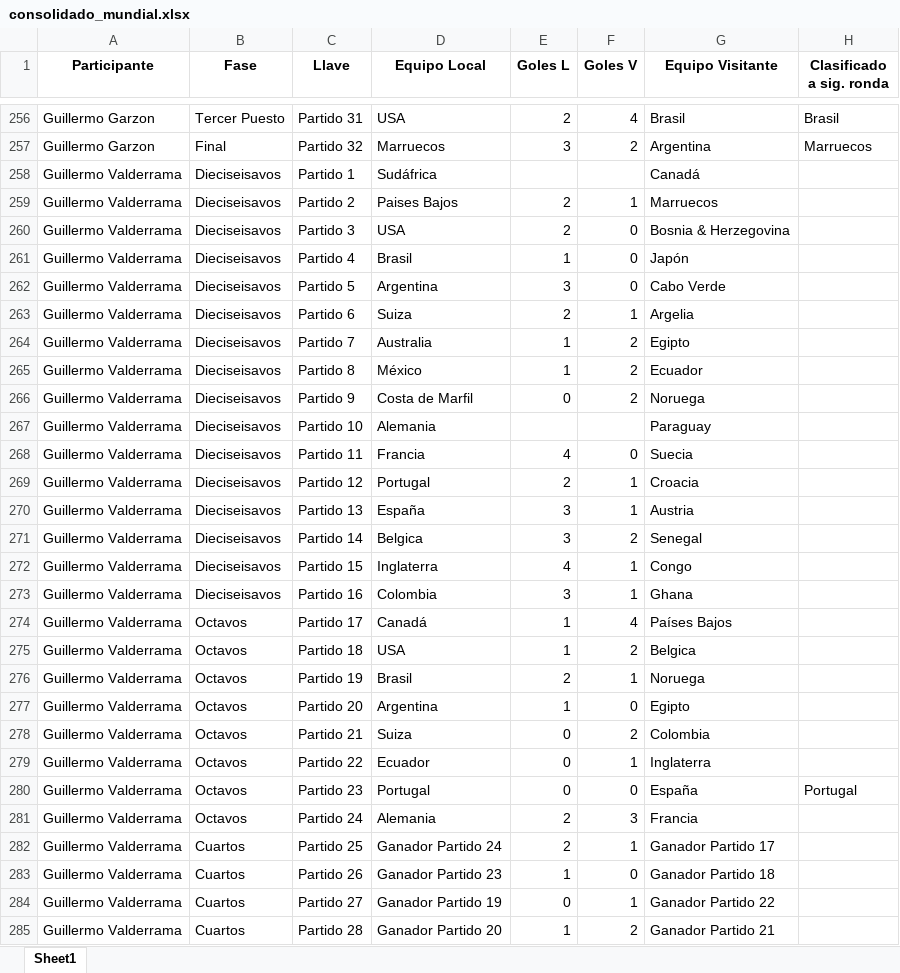
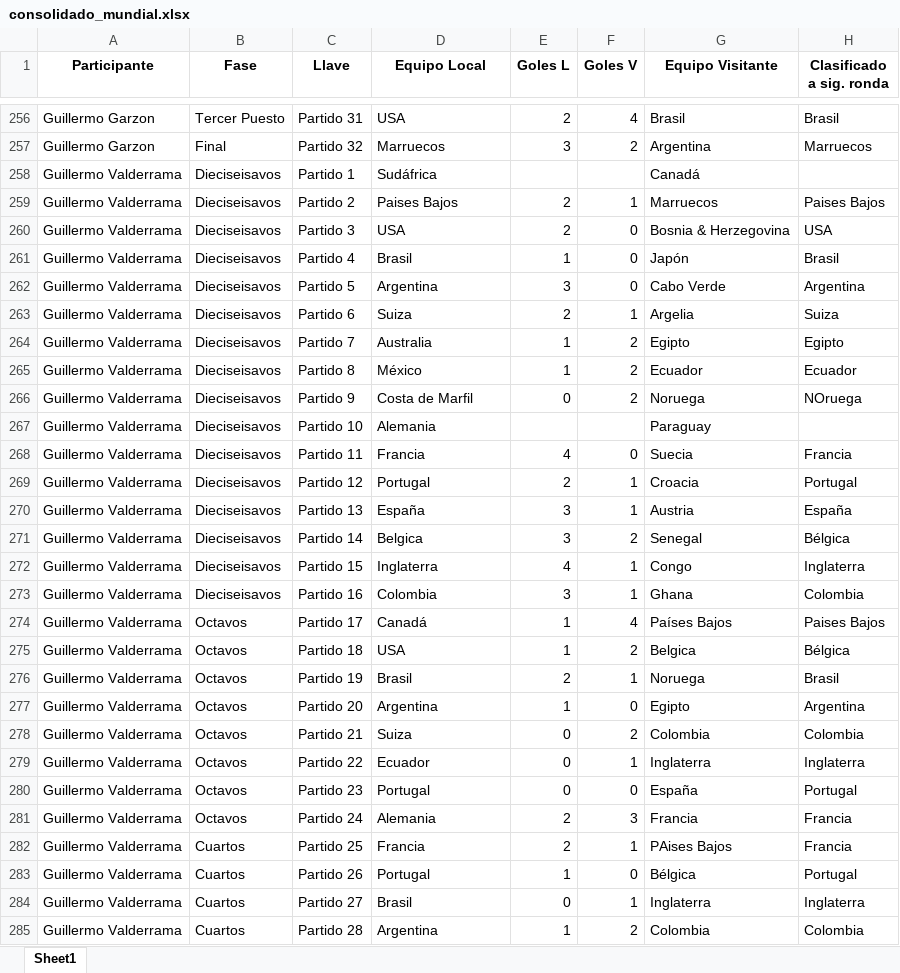
Before and after one commit to sdcastanedac/Polla_FM, an Excel workbook: consolidado_mundial.xlsx, sheet Sheet1, drawn as a sheet; only a part is shown, gaps mark what is left out; values as stored, in another font and other column widths than the file's, no borders; the diff covers the shown part only; the diff names each change by its address in the sheet, - before the commit and + after, or states it on an @@ line.

```diff
--- a/consolidado_mundial.xlsx (sheet Sheet1)
+++ b/consolidado_mundial.xlsx (sheet Sheet1)
-H259 (Clasificado a sig. ronda): (empty)
+H259 (Clasificado a sig. ronda): Paises Bajos
-H260 (Clasificado a sig. ronda): (empty)
+H260 (Clasificado a sig. ronda): USA
-H261 (Clasificado a sig. ronda): (empty)
+H261 (Clasificado a sig. ronda): Brasil
-H262 (Clasificado a sig. ronda): (empty)
+H262 (Clasificado a sig. ronda): Argentina
-H263 (Clasificado a sig. ronda): (empty)
+H263 (Clasificado a sig. ronda): Suiza
-H264 (Clasificado a sig. ronda): (empty)
+H264 (Clasificado a sig. ronda): Egipto
-H265 (Clasificado a sig. ronda): (empty)
+H265 (Clasificado a sig. ronda): Ecuador
-H266 (Clasificado a sig. ronda): (empty)
+H266 (Clasificado a sig. ronda): NOruega
-H268 (Clasificado a sig. ronda): (empty)
+H268 (Clasificado a sig. ronda): Francia
-H269 (Clasificado a sig. ronda): (empty)
+H269 (Clasificado a sig. ronda): Portugal
-H270 (Clasificado a sig. ronda): (empty)
+H270 (Clasificado a sig. ronda): España
-H271 (Clasificado a sig. ronda): (empty)
+H271 (Clasificado a sig. ronda): Bélgica
-H272 (Clasificado a sig. ronda): (empty)
+H272 (Clasificado a sig. ronda): Inglaterra
-H273 (Clasificado a sig. ronda): (empty)
+H273 (Clasificado a sig. ronda): Colombia
-H274 (Clasificado a sig. ronda): (empty)
+H274 (Clasificado a sig. ronda): Paises Bajos
-H275 (Clasificado a sig. ronda): (empty)
+H275 (Clasificado a sig. ronda): Bélgica
-H276 (Clasificado a sig. ronda): (empty)
+H276 (Clasificado a sig. ronda): Brasil
-H277 (Clasificado a sig. ronda): (empty)
+H277 (Clasificado a sig. ronda): Argentina
-H278 (Clasificado a sig. ronda): (empty)
+H278 (Clasificado a sig. ronda): Colombia
-H279 (Clasificado a sig. ronda): (empty)
+H279 (Clasificado a sig. ronda): Inglaterra
-H281:H282 (Clasificado a sig. ronda): (empty)
+H281:H282 (Clasificado a sig. ronda): Francia
-D282 (Equipo Local): Ganador Partido 24
+D282 (Equipo Local): Francia
-G282 (Equipo Visitante): Ganador Partido 17
+G282 (Equipo Visitante): PAises Bajos
-D283 (Equipo Local): Ganador Partido 23
+D283 (Equipo Local): Portugal
-G283 (Equipo Visitante): Ganador Partido 18
+G283 (Equipo Visitante): Bélgica
-H283 (Clasificado a sig. ronda): (empty)
+H283 (Clasificado a sig. ronda): Portugal
-D284 (Equipo Local): Ganador Partido 19
+D284 (Equipo Local): Brasil
-G284 (Equipo Visitante): Ganador Partido 22
+G284 (Equipo Visitante): Inglaterra
-H284 (Clasificado a sig. ronda): (empty)
+H284 (Clasificado a sig. ronda): Inglaterra
-D285 (Equipo Local): Ganador Partido 20
+D285 (Equipo Local): Argentina
-G285 (Equipo Visitante): Ganador Partido 21
+G285 (Equipo Visitante): Colombia
-H285 (Clasificado a sig. ronda): (empty)
+H285 (Clasificado a sig. ronda): Colombia
```
Also changed, not shown: 32 added rows and 144 edited cells elsewhere in this sheet, Resultados_Reales_Eliminatorias.xlsx, 1 other file.
